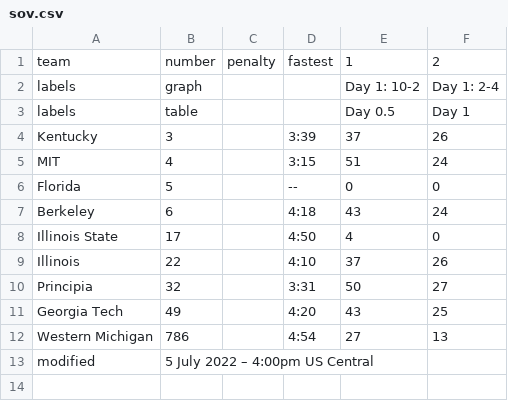
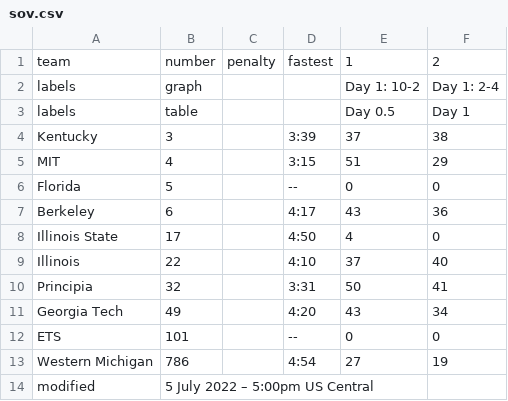
Before and after one commit to jtmullen/asc-fsgp-2022-results, a CSV file: _data/fsgp/sov.csv, drawn as a sheet.

```diff
--- a/_data/fsgp/sov.csv
+++ b/_data/fsgp/sov.csv
@@ -3,11 +3,12 @@ labels,graph,,,Day 1: 10-2,Day 1: 2-4
 labels,table,,,Day 0.5,Day 1
-Kentucky,3,,3:39,37,26
-MIT,4,,3:15,51,24
+Kentucky,3,,3:39,37,38
+MIT,4,,3:15,51,29
 Florida,5,,--,0,0
-Berkeley,6,,4:18,43,24
+Berkeley,6,,4:17,43,36
 Illinois State,17,,4:50,4,0
-Illinois  ,22,,4:10,37,26
-Principia,32,,3:31,50,27
-Georgia Tech,49,,4:20,43,25
-Western Michigan,786,,4:54,27,13
-modified,5 July 2022 – 4:00pm US Central,,,,
+Illinois  ,22,,4:10,37,40
+Principia,32,,3:31,50,41
+Georgia Tech,49,,4:20,43,34
+ETS,101,,--,0,0
+Western Michigan,786,,4:54,27,19
+modified,5 July 2022 – 5:00pm US Central,,,,
```
Also changed, not shown: _data/fsgp/mov.csv.
